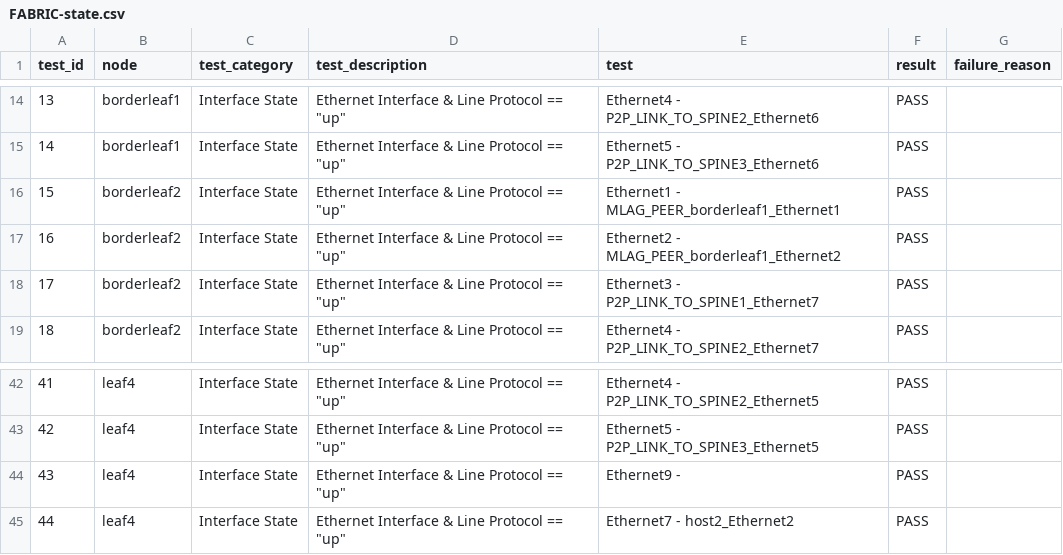
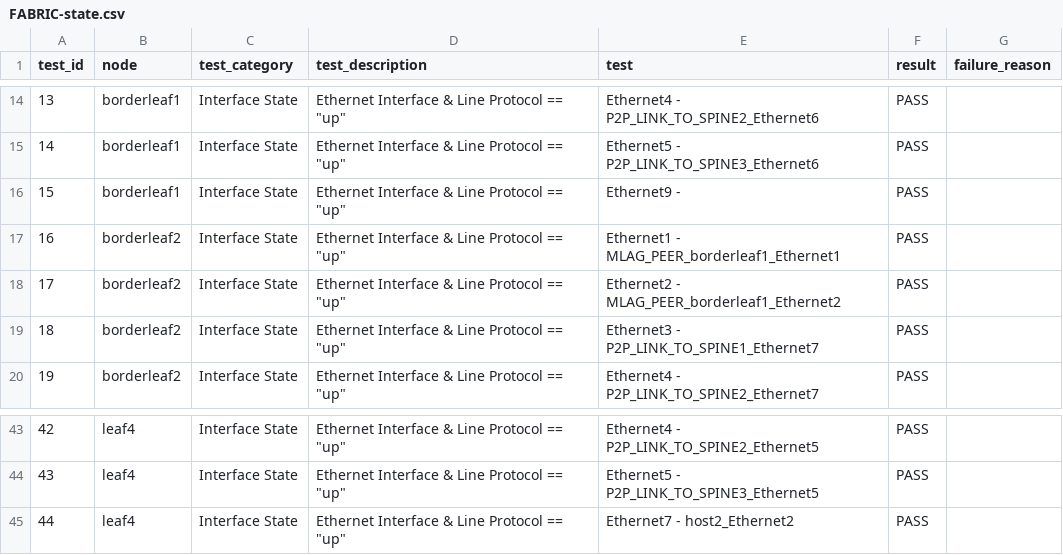
Before and after one commit to jieminlv/L5-2.5LAB, a CSV file: Ansible_AVD/AVD_L3LS/reports/FABRIC-state.csv, drawn as a sheet; only a part is shown, gaps mark what is left out; removed rows and columns are numbered as before the commit, all else as after; the diff names each change by its address in the sheet, - before the commit and + after, or states it on an @@ line.

```diff
--- a/Ansible_AVD/AVD_L3LS/reports/FABRIC-state.csv
+++ b/Ansible_AVD/AVD_L3LS/reports/FABRIC-state.csv
+row 16: 15 | borderleaf1 | Interface State | Ethernet Interface & Line Protocol == "up" | Ethernet9 - | PASS
@@ column A (test_id) renumbered between rows 17 and 44 @@
-row 44: 43 | leaf4 | Interface State | Ethernet Interface & Line Protocol == "up" | Ethernet9 - | PASS
```
Also changed, not shown: Ansible_AVD/AVD_L3LS/documentation/fabric/FABRIC-topology.csv, 9 other files.
